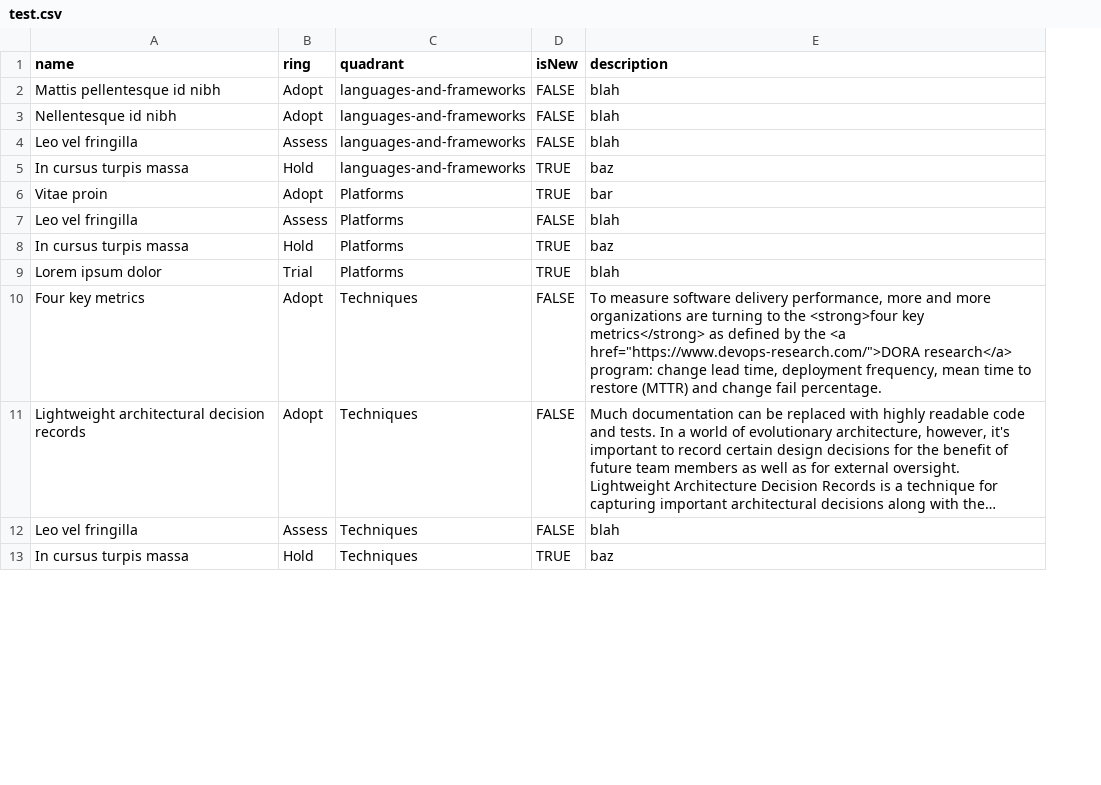
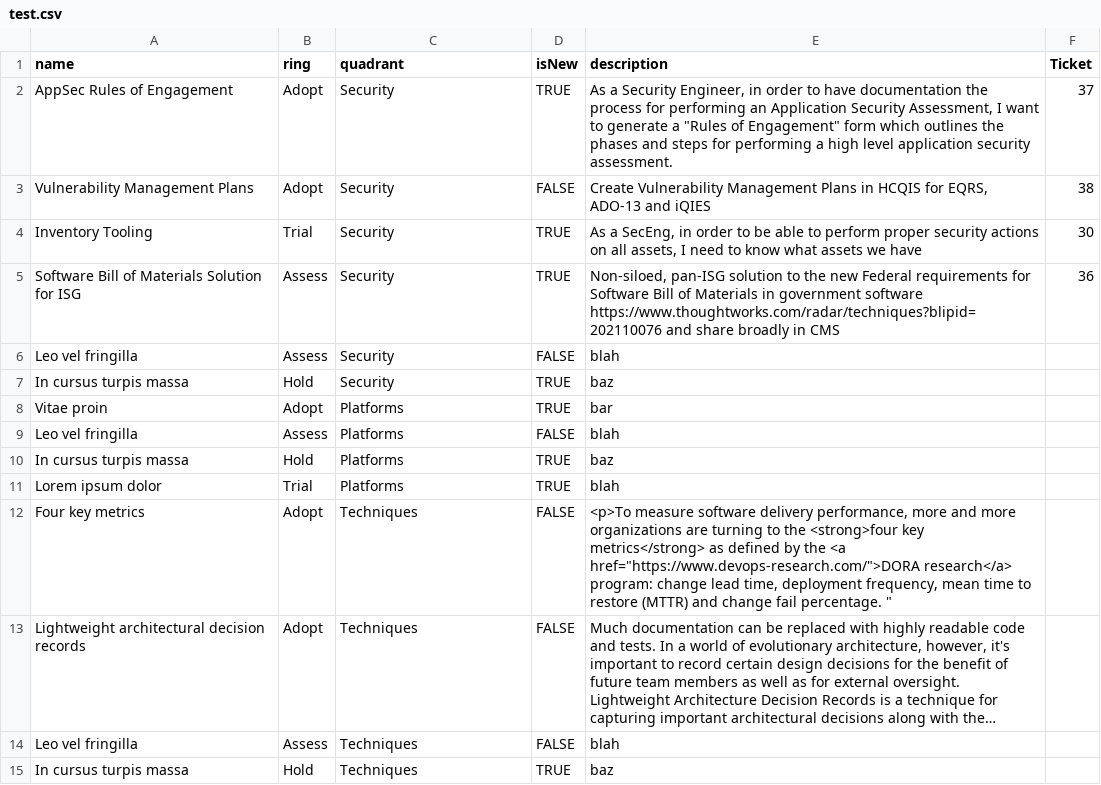
Before and after one commit to tomwillis608/radar-test, a CSV file: test.csv, drawn as a sheet; only a part is shown; long unchanged cells end in …; removed rows and columns are numbered as before the commit, all else as after; the diff names each change by its address in the sheet, - before the commit and + after, or states it on an @@ line.

Commit message:
try a security rin

```diff
--- a/test.csv
+++ b/test.csv
+column F (Ticket), empty
-row 2: Mattis pellentesque id nibh | Adopt | languages-and-frameworks | FALSE | blah
-row 3: Nellentesque id nibh | Adopt | languages-and-frameworks | FALSE | blah
+row 2: AppSec Rules of Engagement | Adopt | Security | TRUE | As a Security Engineer, in order to have documentation the process for performing an Application Security Assessment, I want to generate a "Rules of Engagement" form which outlines the phases and steps for performing a high level application security assessment. | 37
+row 3: Vulnerability Management Plans | Adopt | Security | FALSE | Create Vulnerability Management Plans in HCQIS for EQRS, ADO-13 and iQIES | 38
+row 4: Inventory Tooling | Trial | Security | TRUE | As a SecEng, in order to be able to perform proper security actions on all assets, I need to know what assets we have | 30
+row 5: Software Bill of Materials Solution for ISG | Assess | Security | TRUE | Non-siloed, pan-ISG solution to the new Federal requirements for Software Bill of Materials in government software https://www.thoughtworks.com/radar/techniques?blipid=202110076 and share broadly in CMS | 36
-C6:C7 (quadrant): languages-and-frameworks
+C6:C7 (quadrant): Security
-E12 (description): To measure software delivery performance, more and more organizations are turning to the <strong>four key metrics</strong> as defined by the <a href="https://www.devops-research.com/">DORA research</a> program: change lead time, deployment frequency, mean time to restore (MTTR) and change fail percentage.
+E12 (description): <p>To measure software delivery performance, more and more organizations are turning to the <strong>four key metrics</strong> as defined by the <a href="https://www.devops-research.com/">DORA research</a> program: change lead time, deployment frequency, mean time to restore (MTTR) and change fail percentage. "
```
